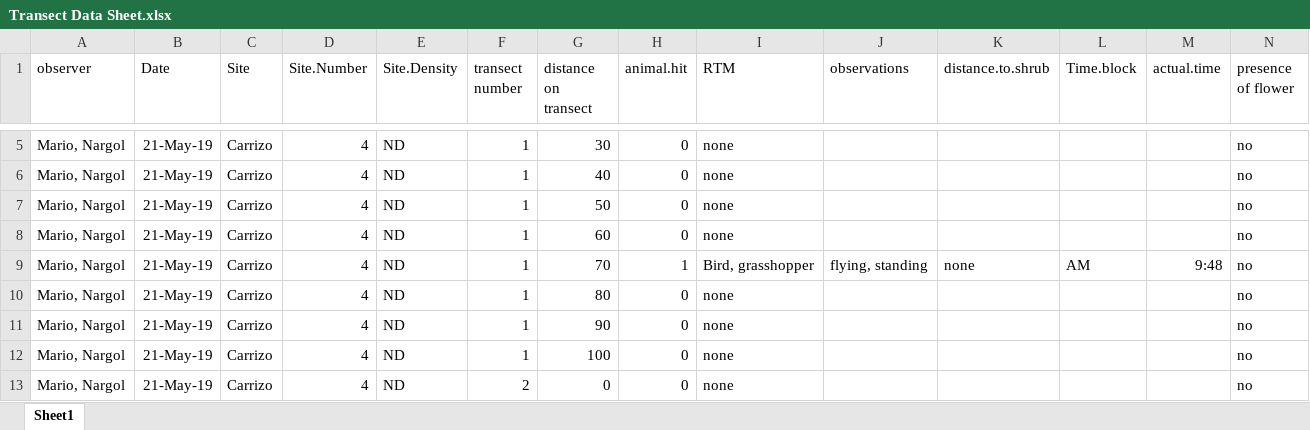
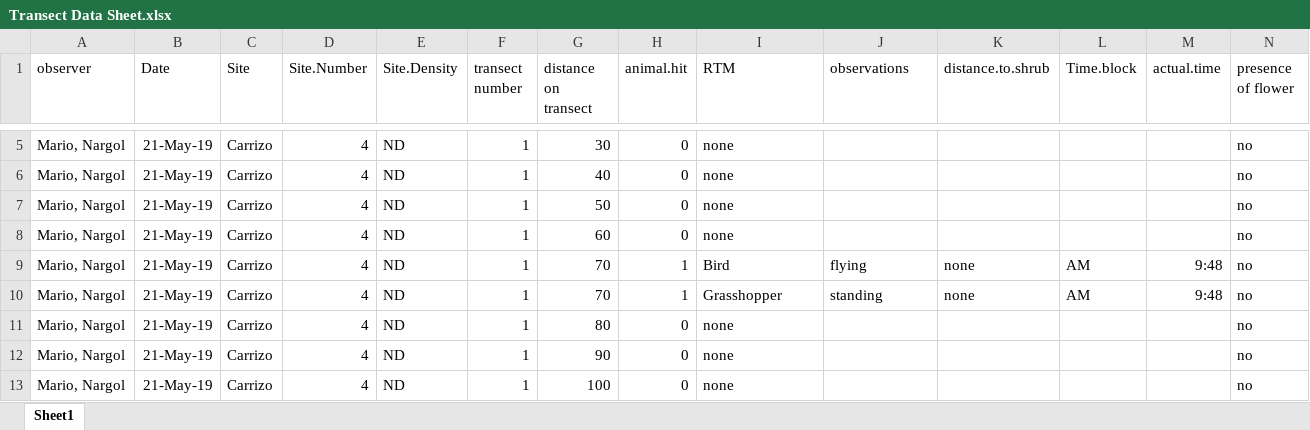
Before and after one commit to MarioZuliani/Data-Sheets-Field-Season-Summer-2019, an Excel workbook: Transect Data Sheet.xlsx, sheet Sheet1, drawn as a sheet; only a part is shown, gaps mark what is left out; the shorter side is filled out with more unchanged rows; values as stored, in another font and other column widths than the file's, no borders; addresses are those after the commit; the diff covers the shown part only; the diff names each change by its address in the sheet, - before the commit and + after, or states it on an @@ line.

```diff
--- a/Transect Data Sheet.xlsx (sheet Sheet1)
+++ b/Transect Data Sheet.xlsx (sheet Sheet1)
+row 9: Mario, Nargol | 21-May-19 | Carrizo | 4 | ND | 1 | 70 | 1 | Bird | flying | none | AM | 9:48 | no
-I10 (RTM): Bird, grasshopper
+I10 (RTM): Grasshopper
-J10 (observations): flying, standing
+J10 (observations): standing
```
Also changed, not shown: 132 added rows elsewhere in this sheet, 3 other files.
